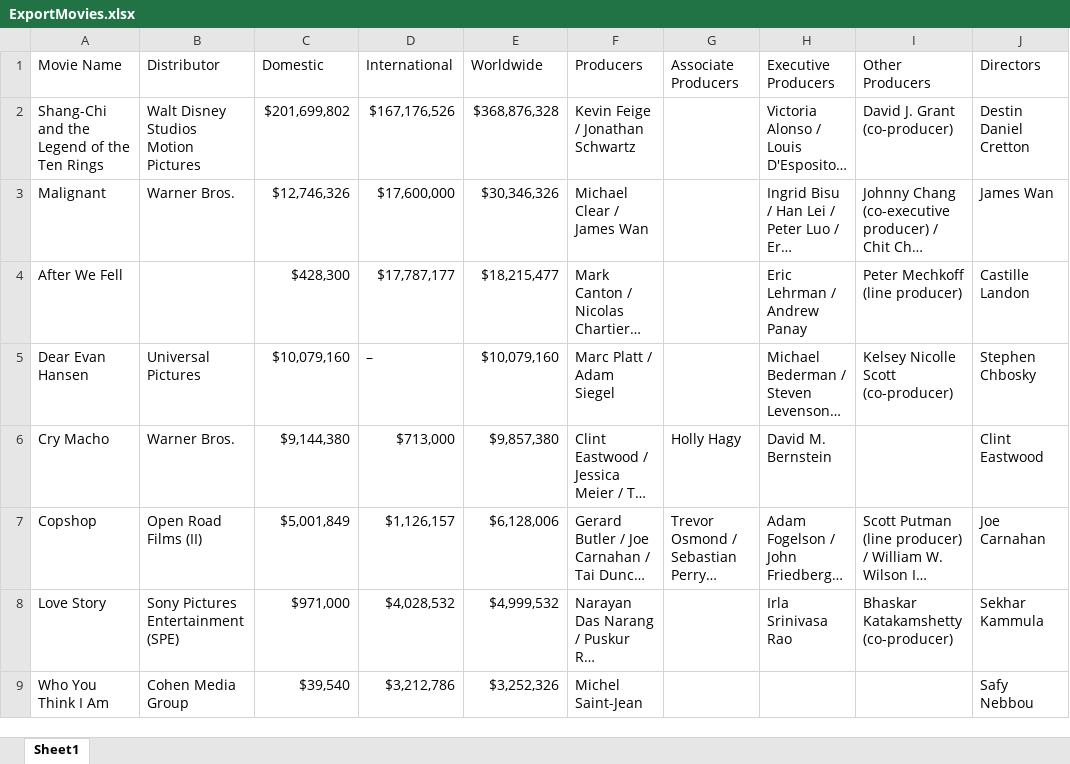
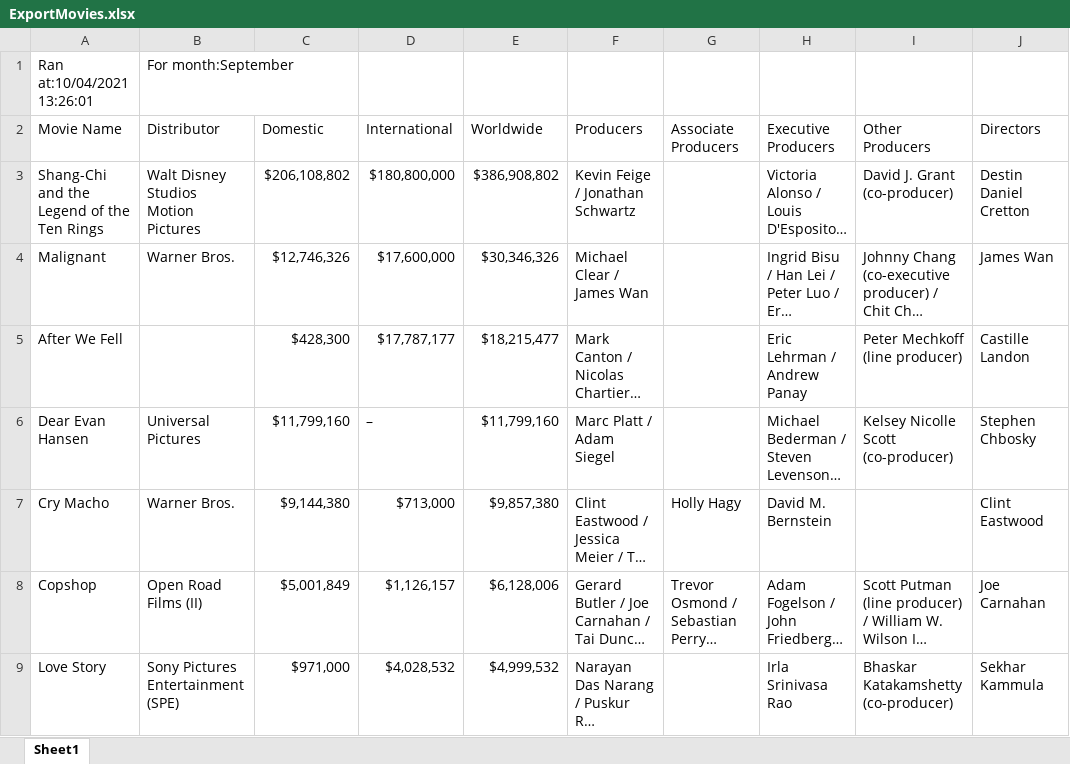
Before and after one commit to prabhnandan/MovieSearch, an Excel workbook: ExportMovies.xlsx, sheet Sheet1, drawn as a sheet; only a part is shown; the shorter side is filled out with more unchanged rows; long unchanged cells end in …; values as stored, in another font and other column widths than the file's, no borders; addresses are those after the commit; the diff covers the shown part only; the diff names each change by its address in the sheet, - before the commit and + after, or states it on an @@ line.

Commit message:
Added time bot ran at and selected month at top of sheet 1

```diff
--- a/ExportMovies.xlsx (sheet Sheet1)
+++ b/ExportMovies.xlsx (sheet Sheet1)
+row 1: Ran at:10/04/2021 13:26:01 | For month:September
-C3 (Domestic): $201,699,802
+C3 (Domestic): $206,108,802
-D3 (International): $167,176,526
+D3 (International): $180,800,000
-E3 (Worldwide): $368,876,328
+E3 (Worldwide): $386,908,802
-C6 (Domestic): $10,079,160
+C6 (Domestic): $11,799,160
-E6 (Worldwide): $10,079,160
+E6 (Worldwide): $11,799,160
```
Also changed, not shown: 1 added row, 1 removed row and 8 edited cells elsewhere in this sheet, 1 other file.
